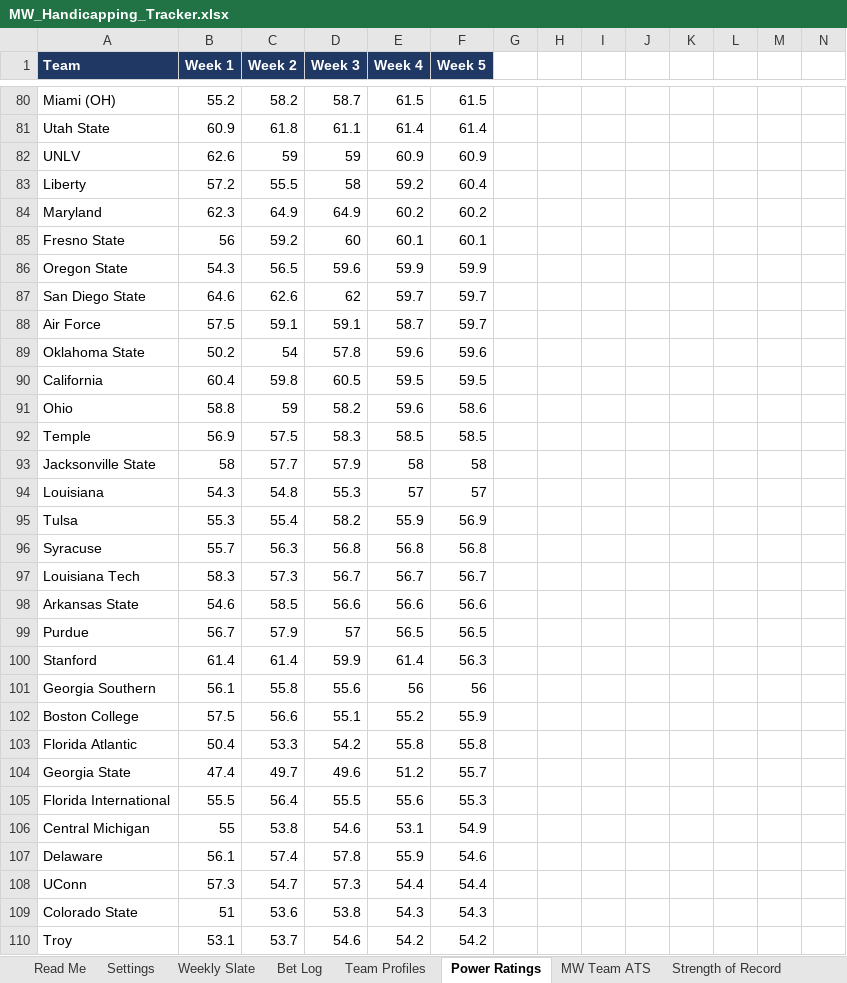
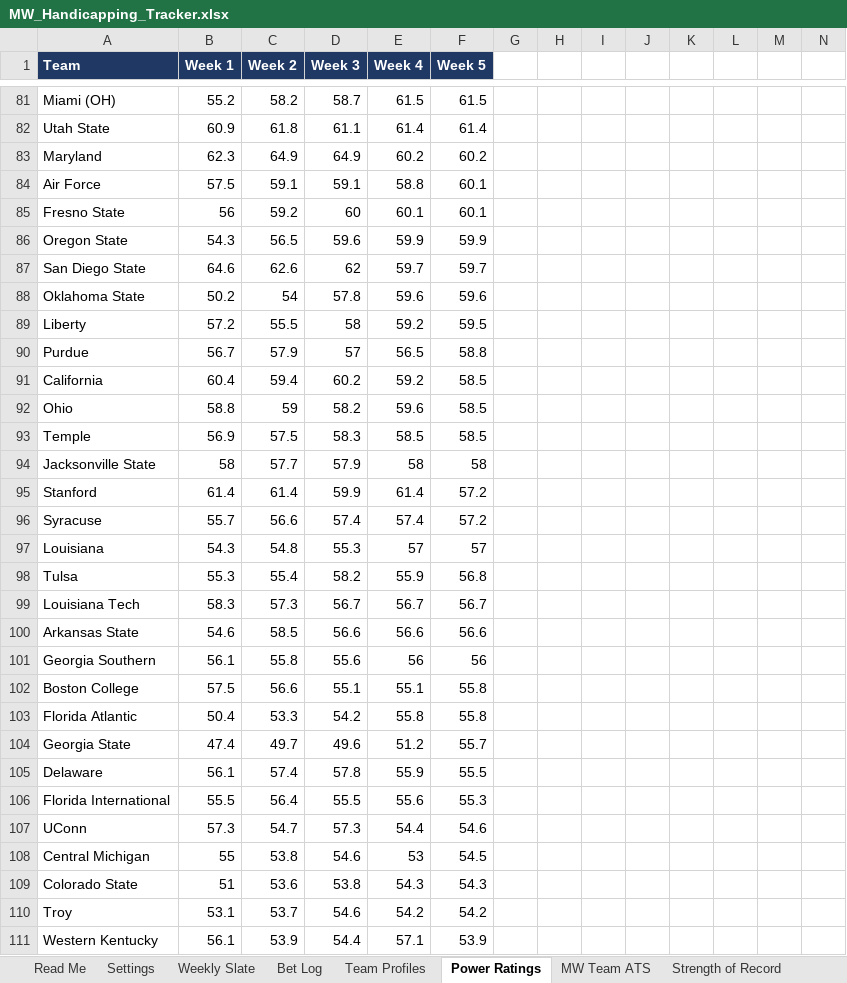
Before and after one commit to colea223/mdubcapping, an Excel workbook: excel/MW_Handicapping_Tracker.xlsx, sheet Power Ratings, drawn as a sheet; only a part is shown, gaps mark what is left out; the shorter side is filled out with more unchanged rows; values as stored, in another font and other column widths than the file's, no borders; removed rows and columns are numbered as before the commit, all else as after; rows hold the shown columns only; the diff covers the shown part only; the diff names each change by its address in the sheet, - before the commit and + after, or states it on an @@ line.

```diff
--- a/excel/MW_Handicapping_Tracker.xlsx (sheet Power Ratings)
+++ b/excel/MW_Handicapping_Tracker.xlsx (sheet Power Ratings)
-row 82: UNLV | 62.6 | 59 | 59 | 60.9 | 60.9
-row 83: Liberty | 57.2 | 55.5 | 58 | 59.2 | 60.4
+row 84: Air Force | 57.5 | 59.1 | 59.1 | 58.8 | 60.1
-row 88: Air Force | 57.5 | 59.1 | 59.1 | 58.7 | 59.7
+row 89: Liberty | 57.2 | 55.5 | 58 | 59.2 | 59.5
+row 90: Purdue | 56.7 | 57.9 | 57 | 56.5 | 58.8
-C91 (Week 2): 59.8
+C91 (Week 2): 59.4
-D91 (Week 3): 60.5
+D91 (Week 3): 60.2
-E91 (Week 4): 59.5
+E91 (Week 4): 59.2
-F91 (Week 5): 59.5
+F91 (Week 5): 58.5
-F92 (Week 5): 58.6
+F92 (Week 5): 58.5
+row 95: Stanford | 61.4 | 61.4 | 59.9 | 61.4 | 57.2
+row 96: Syracuse | 55.7 | 56.6 | 57.4 | 57.4 | 57.2
-F98 (Week 5): 56.9
+F98 (Week 5): 56.8
-row 96: Syracuse | 55.7 | 56.3 | 56.8 | 56.8 | 56.8
-row 99: Purdue | 56.7 | 57.9 | 57 | 56.5 | 56.5
-row 100: Stanford | 61.4 | 61.4 | 59.9 | 61.4 | 56.3
-E102 (Week 4): 55.2
+E102 (Week 4): 55.1
-F102 (Week 5): 55.9
+F102 (Week 5): 55.8
+row 105: Delaware | 56.1 | 57.4 | 57.8 | 55.9 | 55.5
-row 106: Central Michigan | 55 | 53.8 | 54.6 | 53.1 | 54.9
-row 107: Delaware | 56.1 | 57.4 | 57.8 | 55.9 | 54.6
-F107 (Week 5): 54.4
+F107 (Week 5): 54.6
+row 108: Central Michigan | 55 | 53.8 | 54.6 | 53 | 54.5
```
Also changed, not shown: 18 added rows, 17 removed rows, 1 moved row and 72 edited cells elsewhere in this sheet, sheet Bet Log, sheet Strength of Record, sheet National Slate, sheet Weekly Slate, sheet Big Ten Slate, sheet ACC Slate, 11 more sheets, 1 other file.
